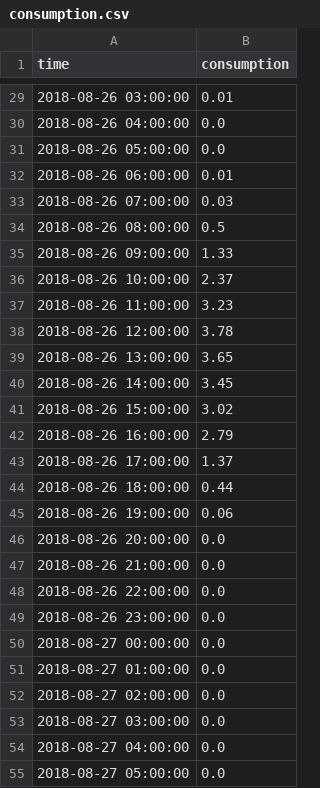
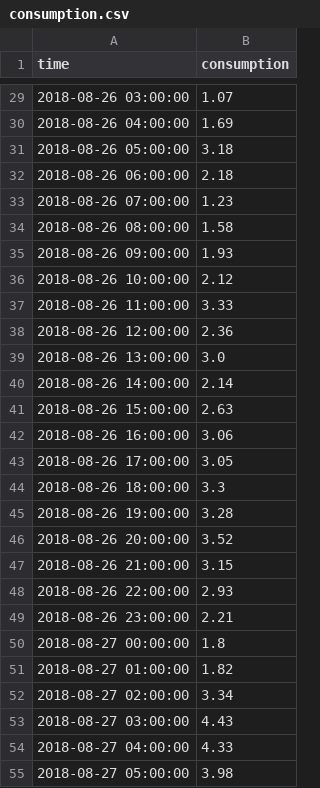
Before and after one commit to NCKU-CCS/DSAI-HW3-2021, a CSV file: sample_data/consumption.csv, drawn as a sheet; only a part is shown, gaps mark what is left out; the diff covers the shown part only.

```diff
--- a/sample_data/consumption.csv
+++ b/sample_data/consumption.csv
@@ -29,27 +29,27 @@ time,consumption
-2018-08-26 03:00:00,0.01
-2018-08-26 04:00:00,0.0
-2018-08-26 05:00:00,0.0
-2018-08-26 06:00:00,0.01
-2018-08-26 07:00:00,0.03
-2018-08-26 08:00:00,0.5
-2018-08-26 09:00:00,1.33
-2018-08-26 10:00:00,2.37
-2018-08-26 11:00:00,3.23
-2018-08-26 12:00:00,3.78
-2018-08-26 13:00:00,3.65
-2018-08-26 14:00:00,3.45
-2018-08-26 15:00:00,3.02
-2018-08-26 16:00:00,2.79
-2018-08-26 17:00:00,1.37
-2018-08-26 18:00:00,0.44
-2018-08-26 19:00:00,0.06
-2018-08-26 20:00:00,0.0
-2018-08-26 21:00:00,0.0
-2018-08-26 22:00:00,0.0
-2018-08-26 23:00:00,0.0
-2018-08-27 00:00:00,0.0
-2018-08-27 01:00:00,0.0
-2018-08-27 02:00:00,0.0
-2018-08-27 03:00:00,0.0
-2018-08-27 04:00:00,0.0
-2018-08-27 05:00:00,0.0
+2018-08-26 03:00:00,1.07
+2018-08-26 04:00:00,1.69
+2018-08-26 05:00:00,3.18
+2018-08-26 06:00:00,2.18
+2018-08-26 07:00:00,1.23
+2018-08-26 08:00:00,1.58
+2018-08-26 09:00:00,1.93
+2018-08-26 10:00:00,2.12
+2018-08-26 11:00:00,3.33
+2018-08-26 12:00:00,2.36
+2018-08-26 13:00:00,3.0
+2018-08-26 14:00:00,2.14
+2018-08-26 15:00:00,2.63
+2018-08-26 16:00:00,3.06
+2018-08-26 17:00:00,3.05
+2018-08-26 18:00:00,3.3
+2018-08-26 19:00:00,3.28
+2018-08-26 20:00:00,3.52
+2018-08-26 21:00:00,3.15
+2018-08-26 22:00:00,2.93
+2018-08-26 23:00:00,2.21
+2018-08-27 00:00:00,1.8
+2018-08-27 01:00:00,1.82
+2018-08-27 02:00:00,3.34
+2018-08-27 03:00:00,4.43
+2018-08-27 04:00:00,4.33
+2018-08-27 05:00:00,3.98
```
Also changed, not shown: 141 edited cells elsewhere in this file, sample_data/generation.csv.
